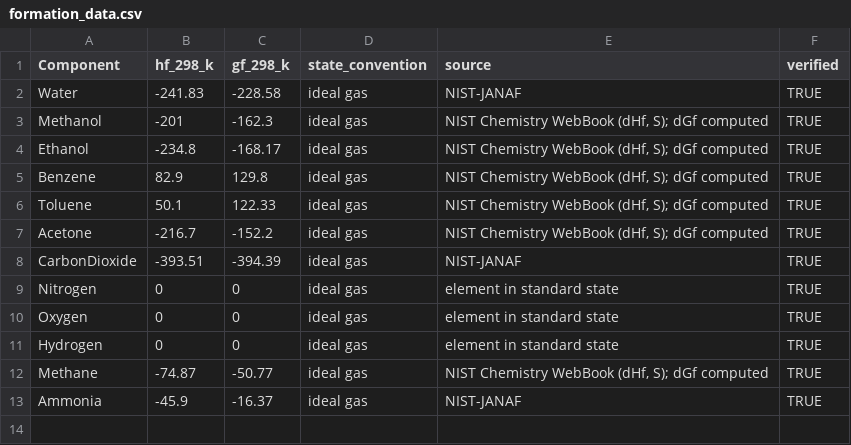
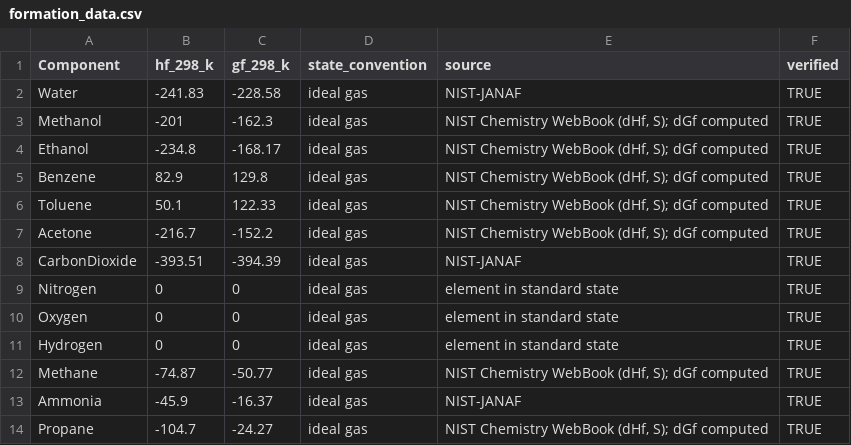
Before and after one commit to PabloHdzm/thermo-sim, a CSV file: src/thermo_sim/data/raw/formation_data.csv, drawn as a sheet; the diff names each change by its address in the sheet, - before the commit and + after, or states it on an @@ line.

```diff
--- a/src/thermo_sim/data/raw/formation_data.csv
+++ b/src/thermo_sim/data/raw/formation_data.csv
+row 14: Propane | -104.7 | -24.27 | ideal gas | NIST Chemistry WebBook (dHf, S); dGf computed | TRUE
```
Also changed, not shown: docs/fit_quality.csv, src/thermo_sim/data/properties_db.csv, 4 other files.
